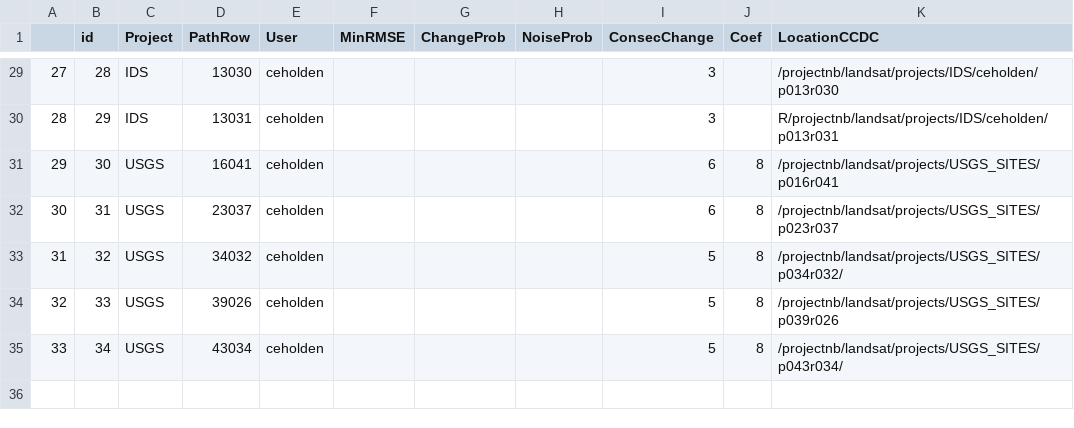
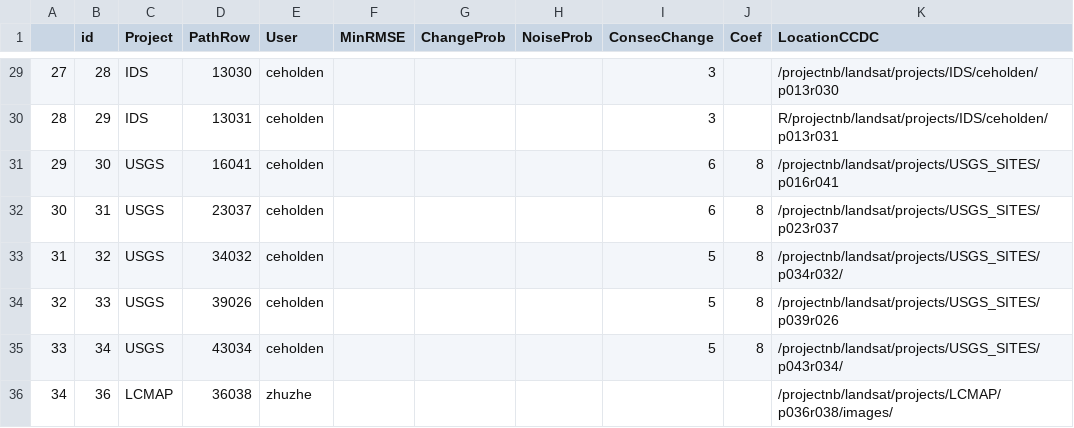
Before and after one commit to bullocke/Landsat-Database, a CSV file: CCDC_Scenes.csv, drawn as a sheet; only a part is shown, gaps mark what is left out.

```diff
--- a/CCDC_Scenes.csv
+++ b/CCDC_Scenes.csv
@@ -35 +35,2 @@
 33,34,USGS,43034,ceholden,,,,5,8,/projectnb/landsat/projects/USGS_SITES/p043r034/
+34,36,LCMAP,36038,zhuzhe,,,,,,/projectnb/landsat/projects/LCMAP/p036r038/images/
```
Also changed, not shown: SceneList.csv, 3 other files.
